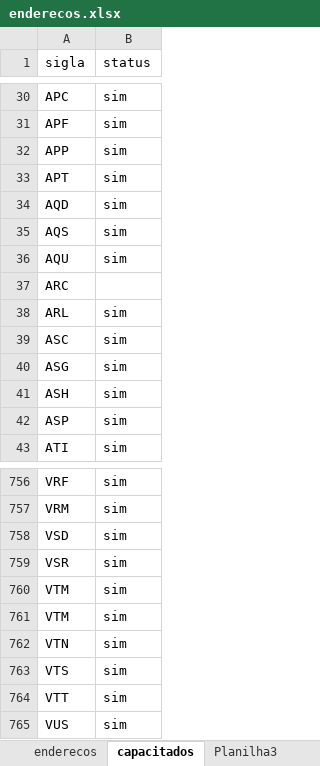
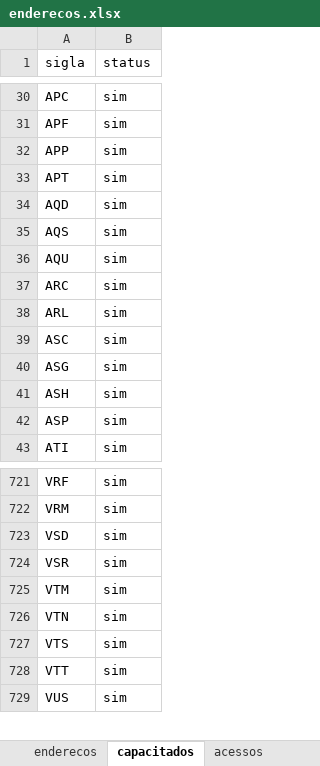
Before and after one commit to ph-robles/busca-sites, an Excel workbook: enderecos.xlsx, sheet capacitados, drawn as a sheet; only a part is shown, gaps mark what is left out; values as stored, in another font and other column widths than the file's, no borders; the diff covers the shown part only; the diff names each change by its address in the sheet, - before the commit and + after, or states it on an @@ line.

```diff
--- a/enderecos.xlsx (sheet capacitados)
+++ b/enderecos.xlsx (sheet capacitados)
-sheet tab: Planilha3
+sheet tab: acessos
-B37 (status): (empty)
+B37 (status): sim
-row 760: VTM | sim
```
Also changed, not shown: 35 removed rows elsewhere in this sheet, sheet acessos, sheet enderecos, other sheet tabs.
